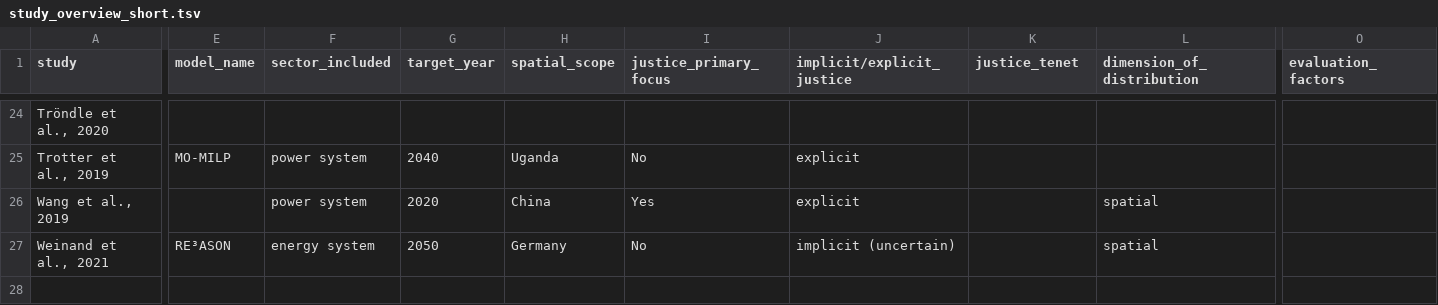
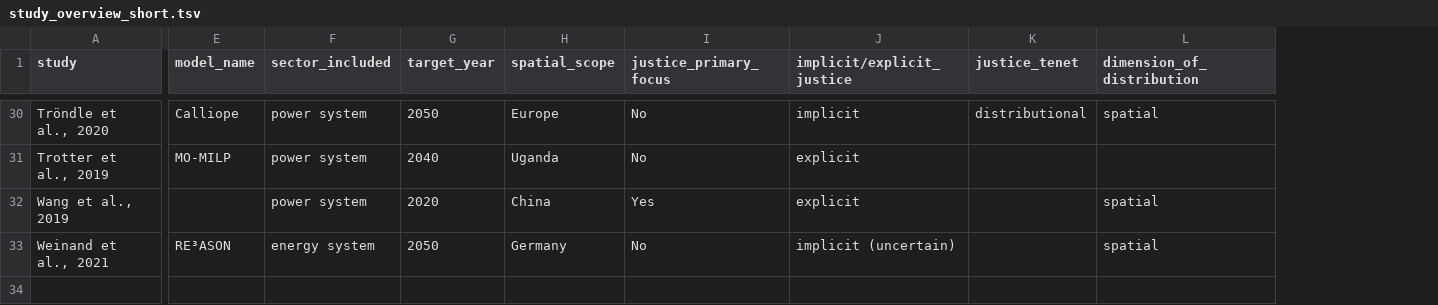
Before and after one commit to OskarVagero/inclusion_justice_modelling, a TSV file: study_overview_short.tsv, drawn as a sheet; only a part is shown, gaps mark what is left out; removed rows and columns are numbered as before the commit, all else as after; rows hold the shown columns only; the diff covers the shown part only; the diff names each change by its address in the sheet, - before the commit and + after, or states it on an @@ line.

```diff
--- a/study_overview_short.tsv
+++ b/study_overview_short.tsv
-column O (evaluation_factors), empty
-E30 (model_name): (empty)
+E30 (model_name): Calliope
-F30 (sector_included): (empty)
+F30 (sector_included): power system
-G30 (target_year): (empty)
+G30 (target_year): 2050
-H30 (spatial_scope): (empty)
+H30 (spatial_scope): Europe
-I30 (justice_primary_focus): (empty)
+I30 (justice_primary_focus): No
-J30 (implicit/explicit_justice): (empty)
+J30 (implicit/explicit_justice): implicit
-K30 (justice_tenet): (empty)
+K30 (justice_tenet): distributional
-L30 (dimension_of_distribution): (empty)
+L30 (dimension_of_distribution): spatial
+row 34: (empty)
```
Also changed, not shown: 6 added rows and 36 edited cells elsewhere in this file.
